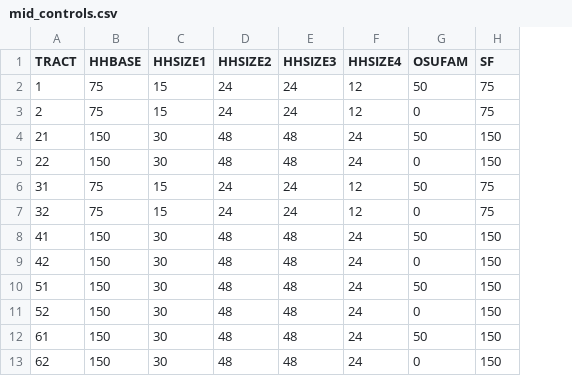
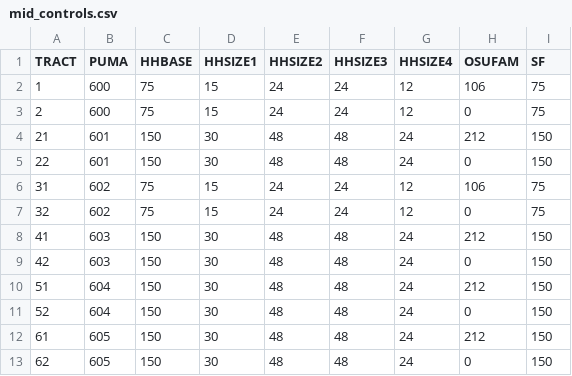
Before and after one commit to ActivitySim/populationsim, a CSV file: example_test/data/mid_controls.csv, drawn as a sheet; addresses are those after the commit; the diff names each change by its address in the sheet, - before the commit and + after, or states it on an @@ line.

```diff
--- a/example_test/data/mid_controls.csv
+++ b/example_test/data/mid_controls.csv
+column B (PUMA), rows 2-13: 600 | 600 | 601 | 601 | 602 | 602 | 603 | 603 | 604 | 604 | 605 | 605
-H2 (OSUFAM): 50
+H2 (OSUFAM): 106
-H4 (OSUFAM): 50
+H4 (OSUFAM): 212
-H6 (OSUFAM): 50
+H6 (OSUFAM): 106
-H8 (OSUFAM): 50
+H8 (OSUFAM): 212
-H10 (OSUFAM): 50
+H10 (OSUFAM): 212
-H12 (OSUFAM): 50
+H12 (OSUFAM): 212
```
Also changed, not shown: example_calm/configs/controls.csv, example_test/configs/controls.csv, 11 other files.
